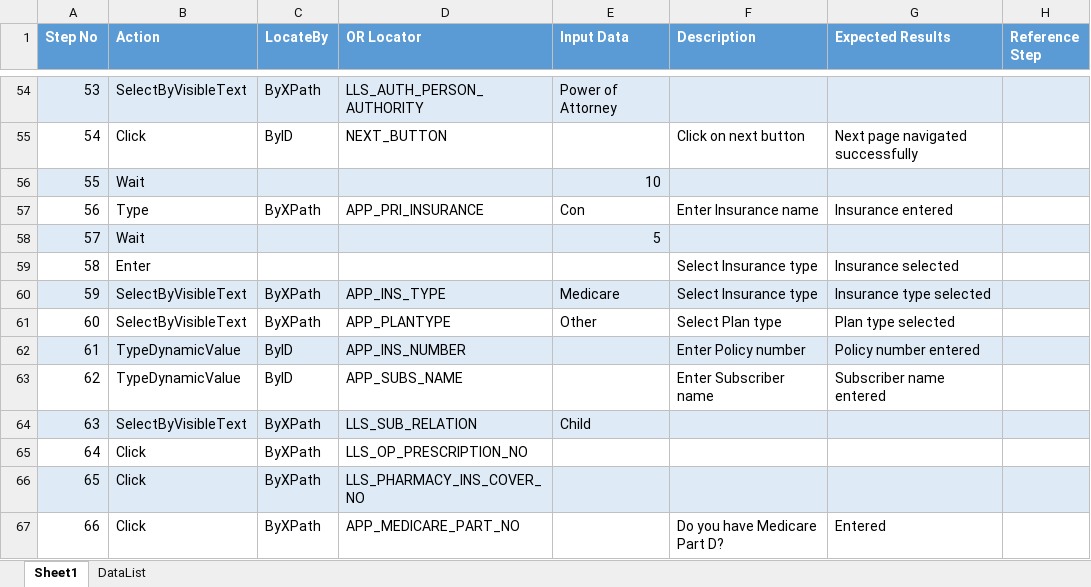
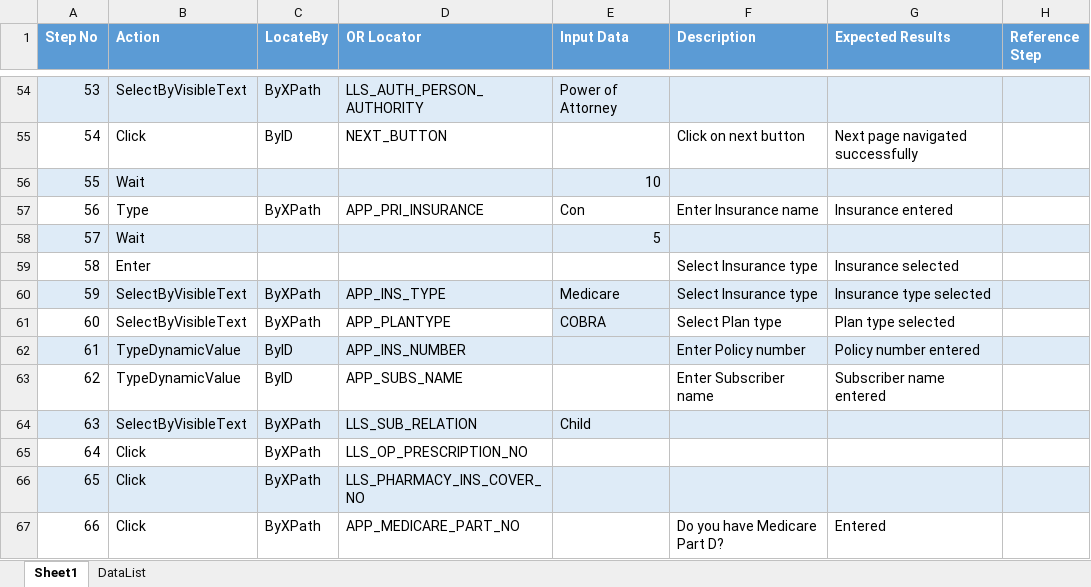
Before and after one commit to sbabupresidency1/fipsar_automation, an Excel workbook: QA/testcases/LLS/Pharmacy/L_Phar_Patient_App_Create__Denied.xlsx, sheet Sheet1, drawn as a sheet; only a part is shown, gaps mark what is left out; values as stored, in another font and other column widths than the file's, no borders; the diff names each change by its address in the sheet, - before the commit and + after, or states it on an @@ line.

```diff
--- a/QA/testcases/LLS/Pharmacy/L_Phar_Patient_App_Create__Denied.xlsx (sheet Sheet1)
+++ b/QA/testcases/LLS/Pharmacy/L_Phar_Patient_App_Create__Denied.xlsx (sheet Sheet1)
-E61 (Input Data): Other
+E61 (Input Data): COBRA
-E61 fill: none
+E61 fill: #DEEBF7
```
Also changed, not shown: QA/testcases/LLS/Pharmacy/L_Phar_App_Field_Validation.xlsx, QA/testcases/LLS/Pharmacy/L_Phar_Patient_App_Create_PCase_Positive.xlsx, 9 other files.
